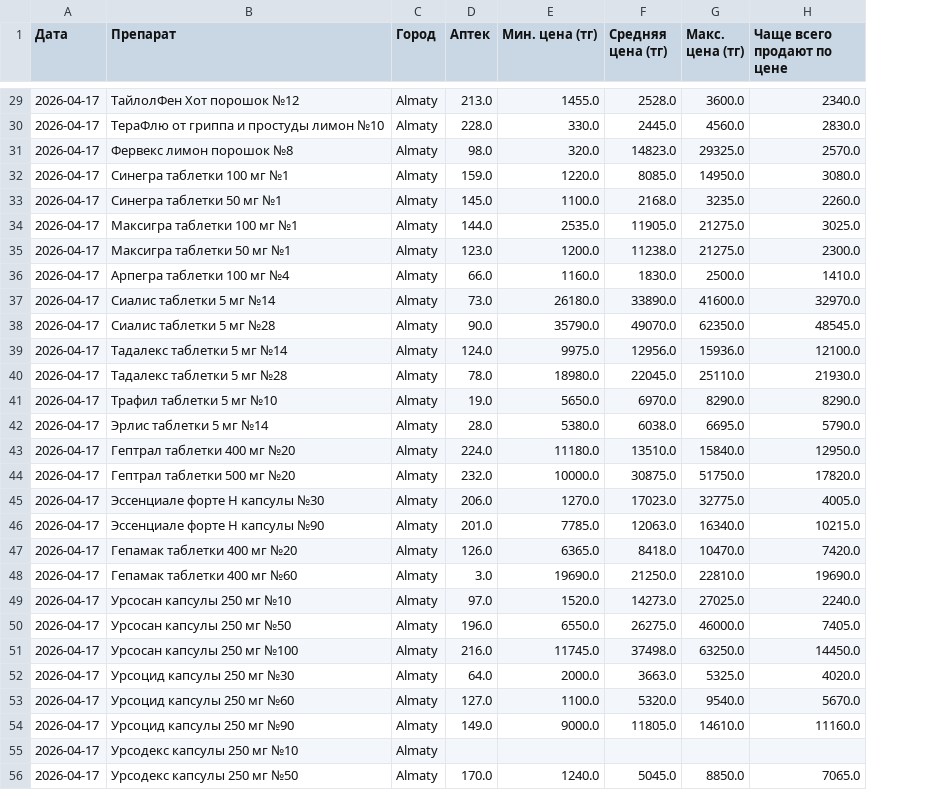
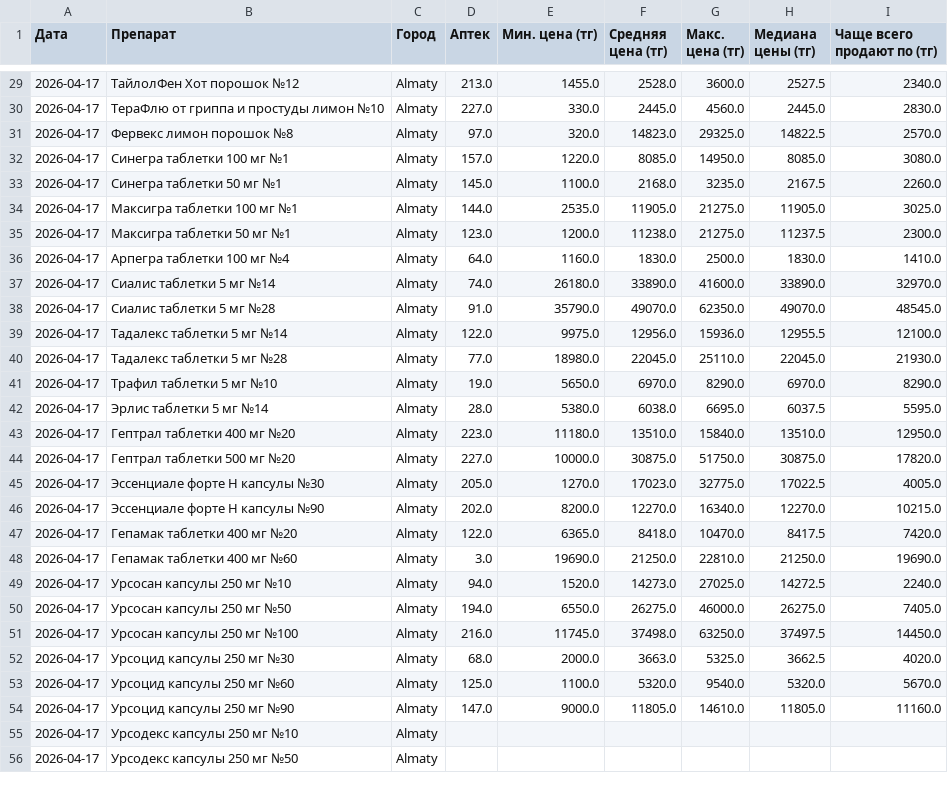
Before and after one commit to Saule097/iteka-prices, a CSV file: drug_prices.csv, drawn as a sheet; only a part is shown, gaps mark what is left out; addresses are those after the commit; the diff covers the shown part only; the diff names each change by its address in the sheet, - before the commit and + after, or states it on an @@ line.

```diff
--- a/drug_prices.csv
+++ b/drug_prices.csv
+column H (Медиана цены (тг)), rows 29-54: 2527.5 | 2445.0 | 14822.5 | 8085.0 | 2167.5 | 11905.0 | 11237.5 | 1830.0 | 33890.0 | 49070.0 | 12955.5 | 22045.0 | 6970.0 | 6037.5 | 13510.0 | 30875.0 | 17022.5 | 12270.0 | 8417.5 | 21250.0 | 14272.5 | 26275.0 | 37497.5 | 3662.5 | 5320.0 | 11805.0
-I1: Чаще всего продают по цене
+I1: Чаще всего продают по (тг)
-D30 (Аптек): 228.0
+D30 (Аптек): 227.0
-D31 (Аптек): 98.0
+D31 (Аптек): 97.0
-D32 (Аптек): 159.0
+D32 (Аптек): 157.0
-D36 (Аптек): 66.0
+D36 (Аптек): 64.0
-D37 (Аптек): 73.0
+D37 (Аптек): 74.0
-D38 (Аптек): 90.0
+D38 (Аптек): 91.0
-D39 (Аптек): 124.0
+D39 (Аптек): 122.0
-D40 (Аптек): 78.0
+D40 (Аптек): 77.0
-I42 (Чаще всего продают по (тг)): 5790.0
+I42 (Чаще всего продают по (тг)): 5595.0
-D43 (Аптек): 224.0
+D43 (Аптек): 223.0
-D44 (Аптек): 232.0
+D44 (Аптек): 227.0
-D45 (Аптек): 206.0
+D45 (Аптек): 205.0
-D46 (Аптек): 201.0
+D46 (Аптек): 202.0
-E46 (Мин. цена (тг)): 7785.0
+E46 (Мин. цена (тг)): 8200.0
-F46 (Средняя цена (тг)): 12063.0
+F46 (Средняя цена (тг)): 12270.0
-D47 (Аптек): 126.0
+D47 (Аптек): 122.0
-D49 (Аптек): 97.0
+D49 (Аптек): 94.0
-D50 (Аптек): 196.0
+D50 (Аптек): 194.0
-D52 (Аптек): 64.0
+D52 (Аптек): 68.0
-D53 (Аптек): 127.0
+D53 (Аптек): 125.0
-D54 (Аптек): 149.0
+D54 (Аптек): 147.0
-D56 (Аптек): 170.0
+D56 (Аптек): (empty)
-E56 (Мин. цена (тг)): 1240.0
+E56 (Мин. цена (тг)): (empty)
-F56 (Средняя цена (тг)): 5045.0
+F56 (Средняя цена (тг)): (empty)
-G56 (Макс. цена (тг)): 8850.0
+G56 (Макс. цена (тг)): (empty)
-I56 (Чаще всего продают по (тг)): 7065.0
+I56 (Чаще всего продают по (тг)): (empty)
```
Also changed, not shown: 60 edited cells elsewhere in this file.
